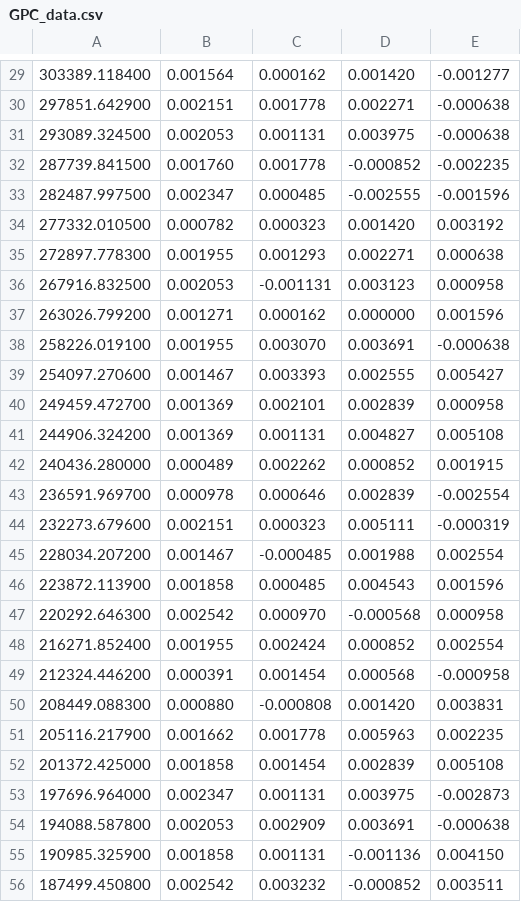
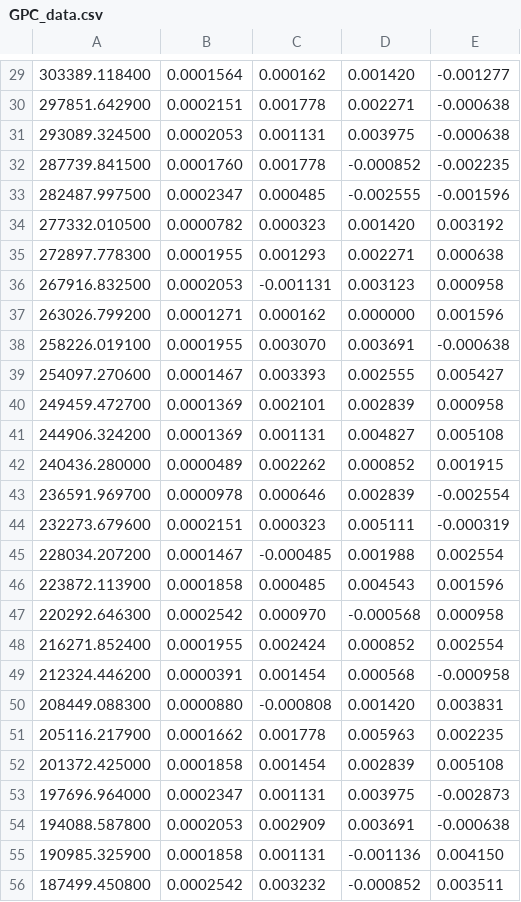
Before and after one commit to dylanwal/BigSMILES, a CSV file: examples/data/GPC_data.csv, drawn as a sheet; only a part is shown, gaps mark what is left out; the diff covers the shown part only.

```diff
--- a/examples/data/GPC_data.csv
+++ b/examples/data/GPC_data.csv
@@ -29,28 +29,28 @@
-303389.118400,0.001564,0.000162,0.001420,-0.001277
-297851.642900,0.002151,0.001778,0.002271,-0.000638
-293089.324500,0.002053,0.001131,0.003975,-0.000638
-287739.841500,0.001760,0.001778,-0.000852,-0.002235
-282487.997500,0.002347,0.000485,-0.002555,-0.001596
-277332.010500,0.000782,0.000323,0.001420,0.003192
-272897.778300,0.001955,0.001293,0.002271,0.000638
-267916.832500,0.002053,-0.001131,0.003123,0.000958
-263026.799200,0.001271,0.000162,0.000000,0.001596
-258226.019100,0.001955,0.003070,0.003691,-0.000638
-254097.270600,0.001467,0.003393,0.002555,0.005427
-249459.472700,0.001369,0.002101,0.002839,0.000958
-244906.324200,0.001369,0.001131,0.004827,0.005108
-240436.280000,0.000489,0.002262,0.000852,0.001915
-236591.969700,0.000978,0.000646,0.002839,-0.002554
-232273.679600,0.002151,0.000323,0.005111,-0.000319
-228034.207200,0.001467,-0.000485,0.001988,0.002554
-223872.113900,0.001858,0.000485,0.004543,0.001596
-220292.646300,0.002542,0.000970,-0.000568,0.000958
-216271.852400,0.001955,0.002424,0.000852,0.002554
-212324.446200,0.000391,0.001454,0.000568,-0.000958
-208449.088300,0.000880,-0.000808,0.001420,0.003831
-205116.217900,0.001662,0.001778,0.005963,0.002235
-201372.425000,0.001858,0.001454,0.002839,0.005108
-197696.964000,0.002347,0.001131,0.003975,-0.002873
-194088.587800,0.002053,0.002909,0.003691,-0.000638
-190985.325900,0.001858,0.001131,-0.001136,0.004150
-187499.450800,0.002542,0.003232,-0.000852,0.003511
+303389.118400,0.0001564,0.000162,0.001420,-0.001277
+297851.642900,0.0002151,0.001778,0.002271,-0.000638
+293089.324500,0.0002053,0.001131,0.003975,-0.000638
+287739.841500,0.0001760,0.001778,-0.000852,-0.002235
+282487.997500,0.0002347,0.000485,-0.002555,-0.001596
+277332.010500,0.0000782,0.000323,0.001420,0.003192
+272897.778300,0.0001955,0.001293,0.002271,0.000638
+267916.832500,0.0002053,-0.001131,0.003123,0.000958
+263026.799200,0.0001271,0.000162,0.000000,0.001596
+258226.019100,0.0001955,0.003070,0.003691,-0.000638
+254097.270600,0.0001467,0.003393,0.002555,0.005427
+249459.472700,0.0001369,0.002101,0.002839,0.000958
+244906.324200,0.0001369,0.001131,0.004827,0.005108
+240436.280000,0.0000489,0.002262,0.000852,0.001915
+236591.969700,0.0000978,0.000646,0.002839,-0.002554
+232273.679600,0.0002151,0.000323,0.005111,-0.000319
+228034.207200,0.0001467,-0.000485,0.001988,0.002554
+223872.113900,0.0001858,0.000485,0.004543,0.001596
+220292.646300,0.0002542,0.000970,-0.000568,0.000958
+216271.852400,0.0001955,0.002424,0.000852,0.002554
+212324.446200,0.0000391,0.001454,0.000568,-0.000958
+208449.088300,0.0000880,-0.000808,0.001420,0.003831
+205116.217900,0.0001662,0.001778,0.005963,0.002235
+201372.425000,0.0001858,0.001454,0.002839,0.005108
+197696.964000,0.0002347,0.001131,0.003975,-0.002873
+194088.587800,0.0002053,0.002909,0.003691,-0.000638
+190985.325900,0.0001858,0.001131,-0.001136,0.004150
+187499.450800,0.0002542,0.003232,-0.000852,0.003511
```
Also changed, not shown: 109 edited cells elsewhere in this file, 29 other files.
